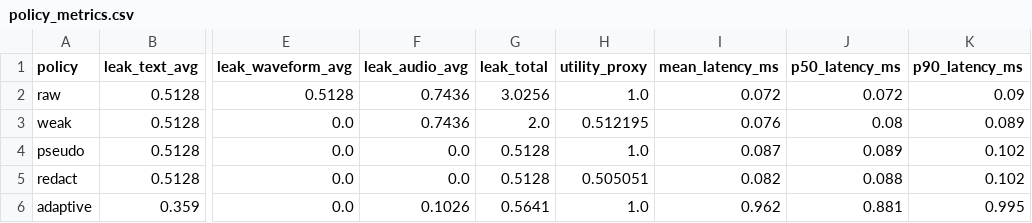
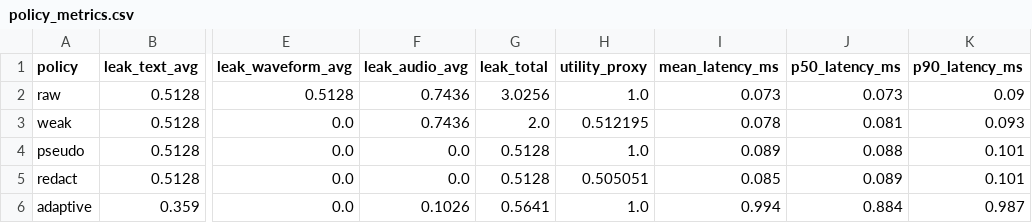
Before and after one commit to azithteja91/amphi_rl_dpgraph, a CSV file: results/policy_metrics.csv, drawn as a sheet; only a part is shown, gaps mark what is left out; the diff names each change by its address in the sheet, - before the commit and + after, or states it on an @@ line.

```diff
--- a/results/policy_metrics.csv
+++ b/results/policy_metrics.csv
-I2 (mean_latency_ms): 0.072
+I2 (mean_latency_ms): 0.073
-J2 (p50_latency_ms): 0.072
+J2 (p50_latency_ms): 0.073
-I3 (mean_latency_ms): 0.076
+I3 (mean_latency_ms): 0.078
-J3 (p50_latency_ms): 0.08
+J3 (p50_latency_ms): 0.081
-K3 (p90_latency_ms): 0.089
+K3 (p90_latency_ms): 0.093
-I4 (mean_latency_ms): 0.087
+I4 (mean_latency_ms): 0.089
-J4 (p50_latency_ms): 0.089
+J4 (p50_latency_ms): 0.088
-K4:K5 (p90_latency_ms): 0.102
+K4:K5 (p90_latency_ms): 0.101
-I5 (mean_latency_ms): 0.082
+I5 (mean_latency_ms): 0.085
-J5 (p50_latency_ms): 0.088
+J5 (p50_latency_ms): 0.089
-I6 (mean_latency_ms): 0.962
+I6 (mean_latency_ms): 0.994
-J6 (p50_latency_ms): 0.881
+J6 (p50_latency_ms): 0.884
-K6 (p90_latency_ms): 0.995
+K6 (p90_latency_ms): 0.987
```
Also changed, not shown: results/latency_summary.csv, 14 other files.
